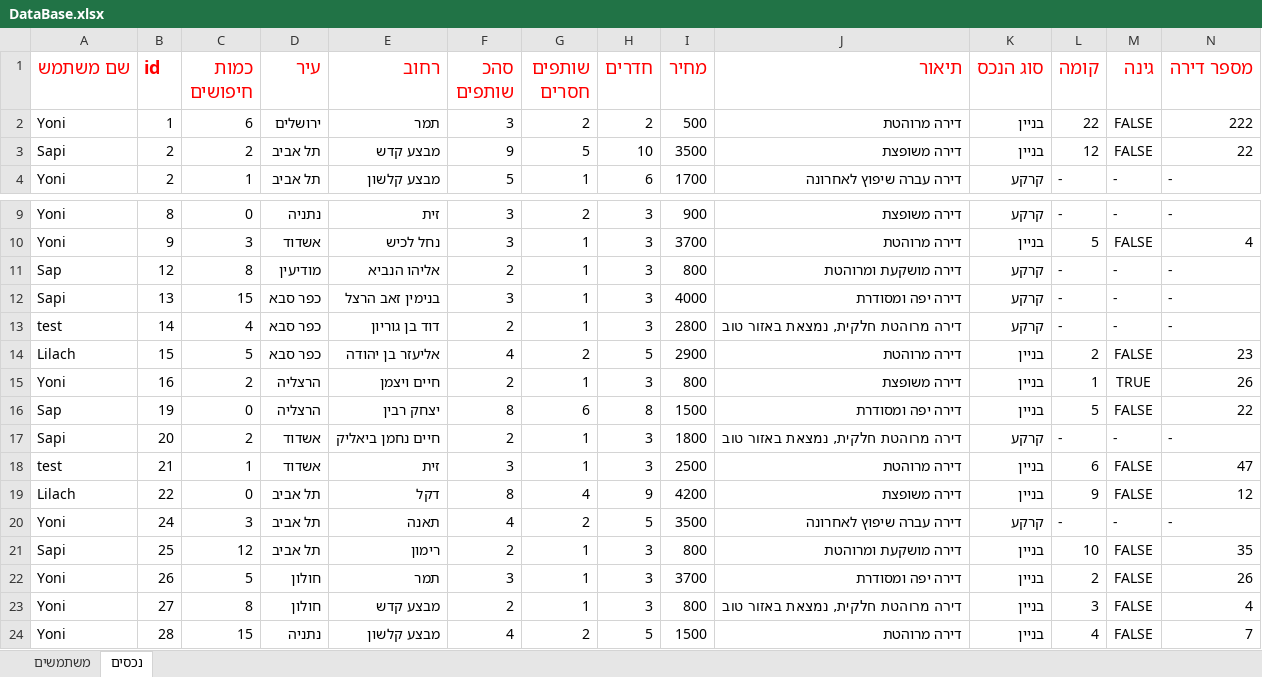
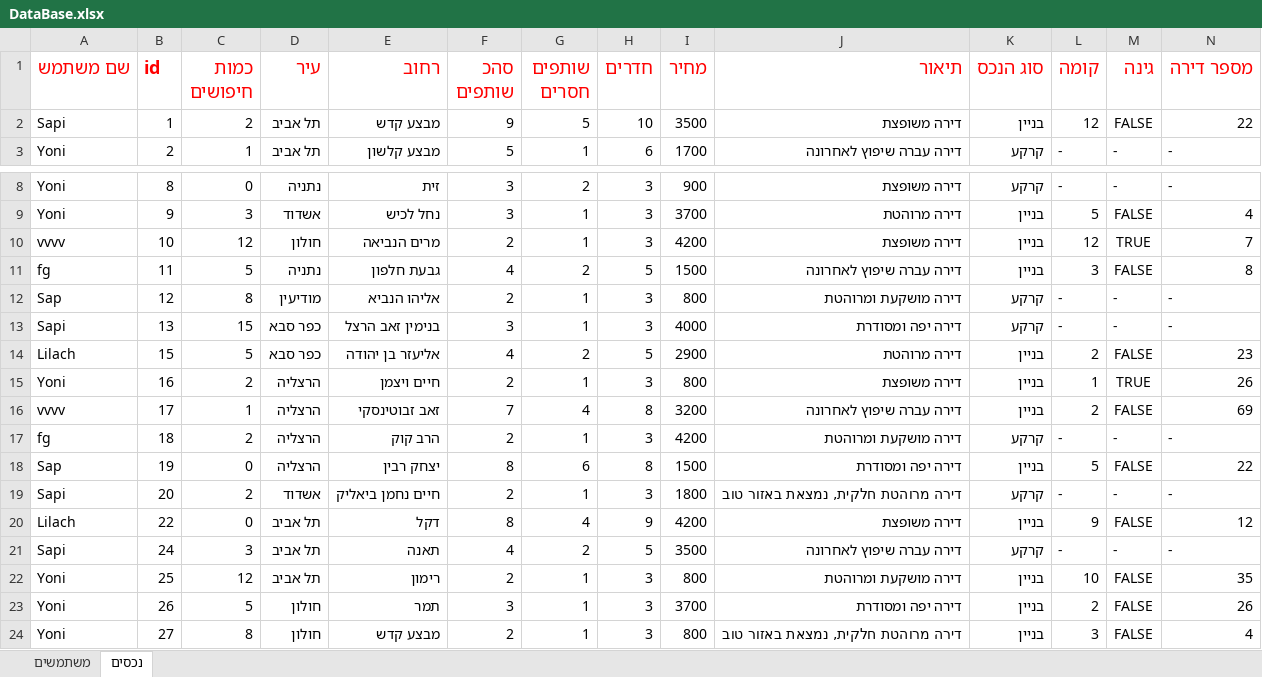
Before and after one commit to yonisho52/ALYS-JavaSwing, an Excel workbook: DataBase.xlsx, sheet נכסים, drawn as a sheet; only a part is shown, gaps mark what is left out; the shorter side is filled out with more unchanged rows; values as stored, in another font and other column widths than the file's, no borders; removed rows and columns are numbered as before the commit, all else as after; rows hold the shown columns only; the diff covers the shown part only; the diff names each change by its address in the sheet, - before the commit and + after, or states it on an @@ line.

```diff
--- a/DataBase.xlsx (sheet נכסים)
+++ b/DataBase.xlsx (sheet נכסים)
-row 2: Yoni | 1 | 6 | ירושלים | תמר | 3 | 2 | 2 | 500 | דירה מרוהטת | בניין | 22 | FALSE | 222
-B2 (id): 2
+B2 (id): 1
+row 10: vvvv | 10 | 12 | חולון | מרים הנביאה | 2 | 1 | 3 | 4200 | דירה משופצת | בניין | 12 | TRUE | 7
+row 11: fg | 11 | 5 | נתניה | גבעת חלפון | 4 | 2 | 5 | 1500 | דירה עברה שיפוץ לאחרונה | בניין | 3 | FALSE | 8
-row 13: test | 14 | 4 | כפר סבא | דוד בן גוריון | 2 | 1 | 3 | 2800 | דירה מרוהטת חלקית, נמצאת באזור טוב | קרקע | - | - | -
+row 16: vvvv | 17 | 1 | הרצליה | זאב זבוטינסקי | 7 | 4 | 8 | 3200 | דירה עברה שיפוץ לאחרונה | בניין | 2 | FALSE | 69
+row 17: fg | 18 | 2 | הרצליה | הרב קוק | 2 | 1 | 3 | 4200 | דירה מושקעת ומרוהטת | קרקע | - | - | -
-row 18: test | 21 | 1 | אשדוד | זית | 3 | 1 | 3 | 2500 | דירה מרוהטת | בניין | 6 | FALSE | 47
-A21 (שם משתמש): Yoni
+A21 (שם משתמש): Sapi
-A22 (שם משתמש): Sapi
+A22 (שם משתמש): Yoni
```
Also changed, not shown: 5 added rows, 2 removed rows and 20 edited cells elsewhere in this sheet, sheet משתמשים, 13 other files.
